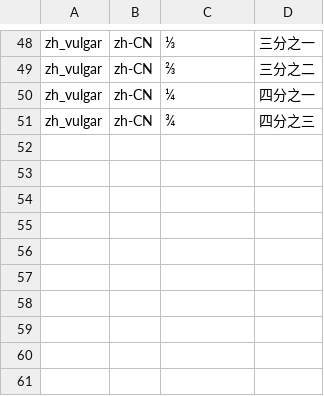
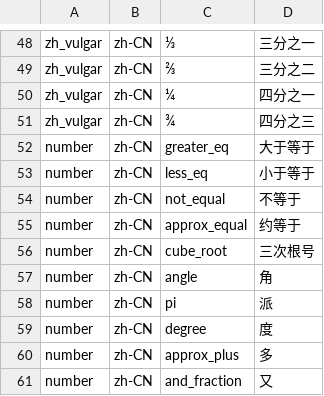
Before and after one commit to hunydev/tts-text-frontend, a TSV file: resources/languages/zh-CN/rules/numeric.tsv, drawn as a sheet; only a part is shown, gaps mark what is left out; the diff names each change by its address in the sheet, - before the commit and + after, or states it on an @@ line.

```diff
--- a/resources/languages/zh-CN/rules/numeric.tsv
+++ b/resources/languages/zh-CN/rules/numeric.tsv
+row 52: number | zh-CN | greater_eq | 大于等于
+row 53: number | zh-CN | less_eq | 小于等于
+row 54: number | zh-CN | not_equal | 不等于
+row 55: number | zh-CN | approx_equal | 约等于
+row 56: number | zh-CN | cube_root | 三次根号
+row 57: number | zh-CN | angle | 角
+row 58: number | zh-CN | pi | 派
+row 59: number | zh-CN | degree | 度
+row 60: number | zh-CN | approx_plus | 多
+row 61: number | zh-CN | and_fraction | 又
```
Also changed, not shown: resources/languages/zh-CN/rules/context.tsv, resources/languages/zh-CN/rules/cues.tsv, 11 other files.
